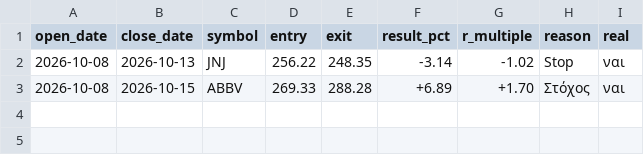
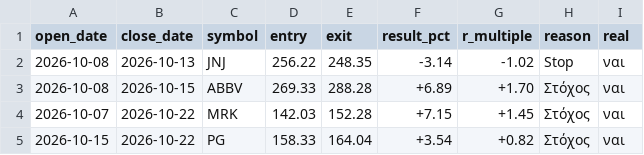
Before and after one commit to andrew711994a-netizen/tesla-live, a CSV file: journal/virtual_trades.csv, drawn as a sheet.

```diff
--- a/journal/virtual_trades.csv
+++ b/journal/virtual_trades.csv
@@ -3 +3,3 @@ open_date,close_date,symbol,entry,exit,result_pct,r_multiple,reason,real
 2026-10-08,2026-10-15,ABBV,269.33,288.28,+6.89,+1.70,Στόχος,ναι
+2026-10-07,2026-10-22,MRK,142.03,152.28,+7.15,+1.45,Στόχος,ναι
+2026-10-15,2026-10-22,PG,158.33,164.04,+3.54,+0.82,Στόχος,ναι
```
Also changed, not shown: journal/daily.csv, journal/trades.csv, 3 other files.
